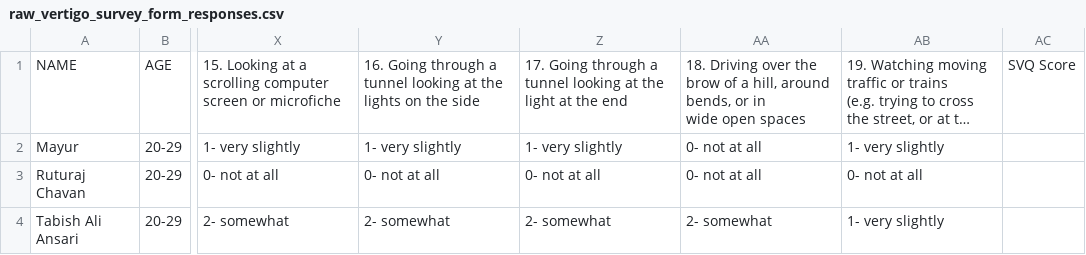
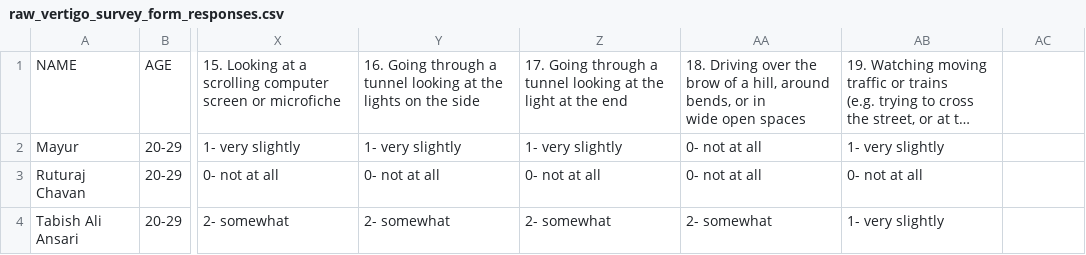
Before and after one commit to Maverick341/vertigo-survey-analysis, a CSV file: public/files/raw_vertigo_survey_form_responses.csv, drawn as a sheet; only a part is shown, gaps mark what is left out; long unchanged cells end in …; the diff names each change by its address in the sheet, - before the commit and + after, or states it on an @@ line.

```diff
--- a/public/files/raw_vertigo_survey_form_responses.csv
+++ b/public/files/raw_vertigo_survey_form_responses.csv
-AC1: SVQ Score
+AC1: (empty)
```
Also changed, not shown: output/Table1_descriptive_statistics.csv, output/vertigo_survey_processed.csv, 18 other files.
